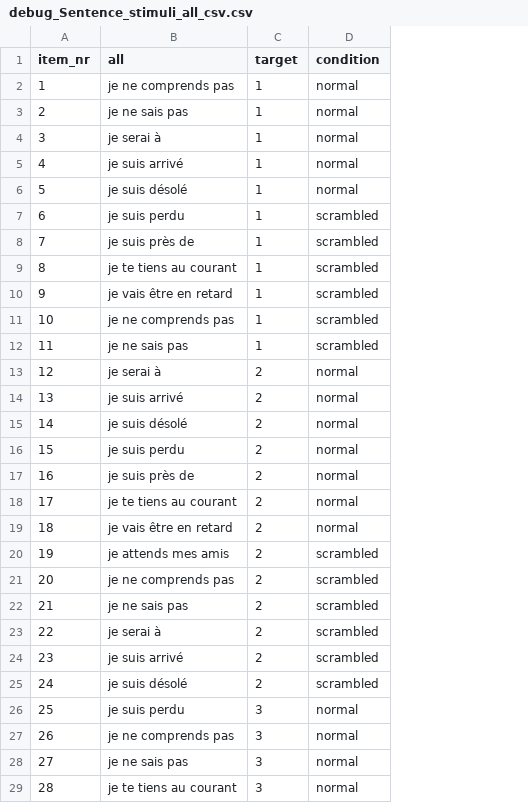
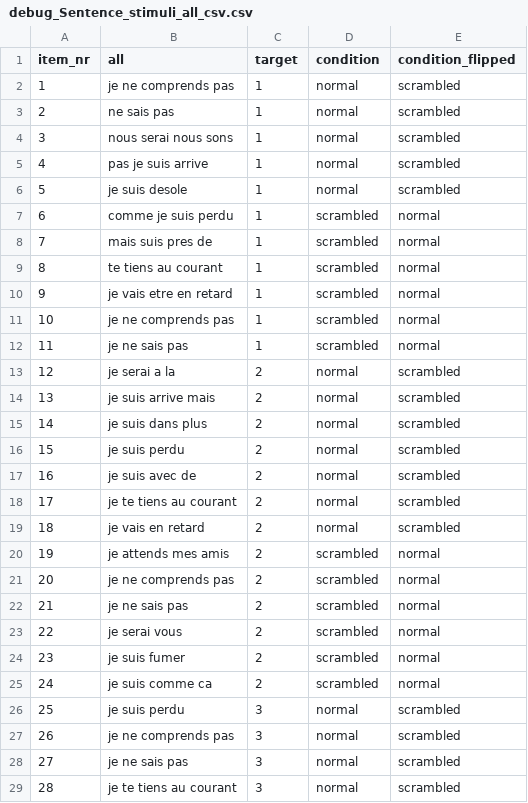
Before and after one commit to dr-nathan/OB1_SAM, a CSV file: Stimuli/debug_Sentence_stimuli_all_csv.csv, drawn as a sheet; only a part is shown; the diff covers the shown part only; the diff names each change by its address in the sheet, - before the commit and + after, or states it on an @@ line.

```diff
--- a/Stimuli/debug_Sentence_stimuli_all_csv.csv
+++ b/Stimuli/debug_Sentence_stimuli_all_csv.csv
+column E (condition_flipped), rows 2-29: scrambled | scrambled | scrambled | scrambled | scrambled | normal | normal | normal | normal | normal | normal | scrambled | scrambled | scrambled | scrambled | scrambled | scrambled | scrambled | normal | normal | normal | normal | normal | normal | scrambled | scrambled | scrambled | scrambled
-B3 (all): je ne sais pas
+B3 (all): ne sais pas
-B4 (all): je serai à
+B4 (all): nous serai nous sons
-B5 (all): je suis arrivé
+B5 (all): pas je suis arrive
-B6 (all): je suis désolé
+B6 (all): je suis desole
-B7 (all): je suis perdu
+B7 (all): comme je suis perdu
-B8 (all): je suis près de
+B8 (all): mais suis pres de
-B9 (all): je te tiens au courant
+B9 (all): te tiens au courant
-B10 (all): je vais être en retard
+B10 (all): je vais etre en retard
-B13 (all): je serai à
+B13 (all): je serai a la
-B14 (all): je suis arrivé
+B14 (all): je suis arrive mais
-B15 (all): je suis désolé
+B15 (all): je suis dans plus
-B17 (all): je suis près de
+B17 (all): je suis avec de
-B19 (all): je vais être en retard
+B19 (all): je vais en retard
-B23 (all): je serai à
+B23 (all): je serai vous
-B24 (all): je suis arrivé
+B24 (all): je suis fumer
-B25 (all): je suis désolé
+B25 (all): je suis comme ca
```
Also changed, not shown: 5 edited cells elsewhere in this file, 13 other files.
